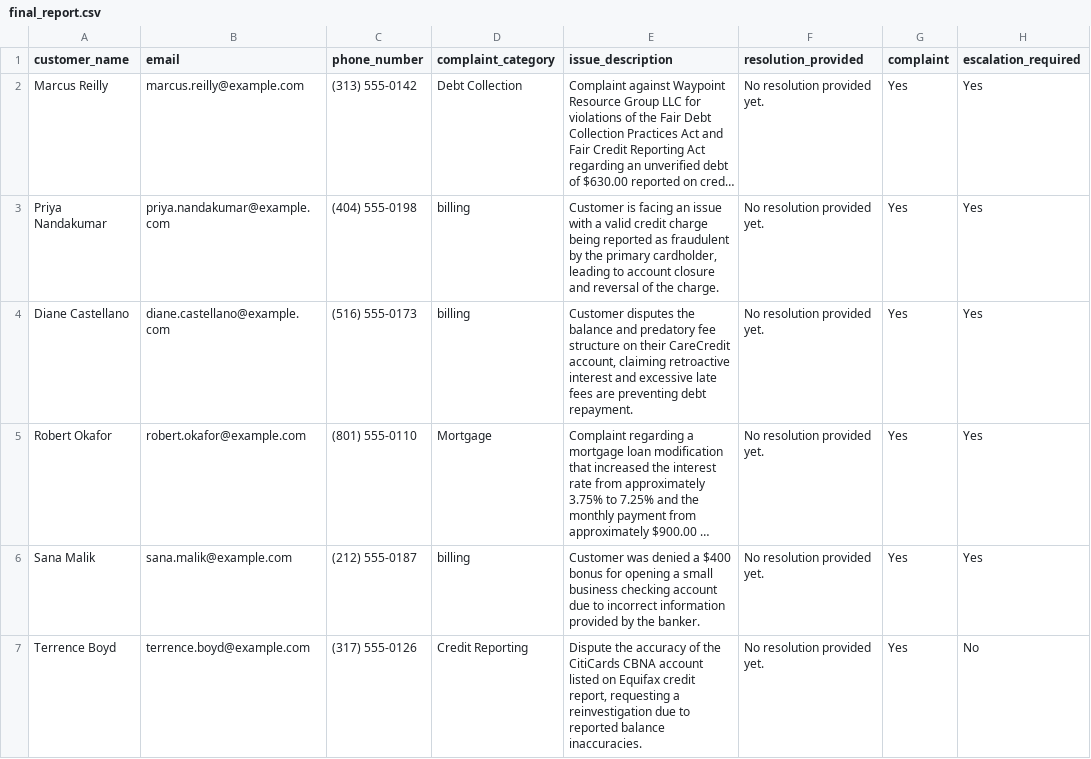
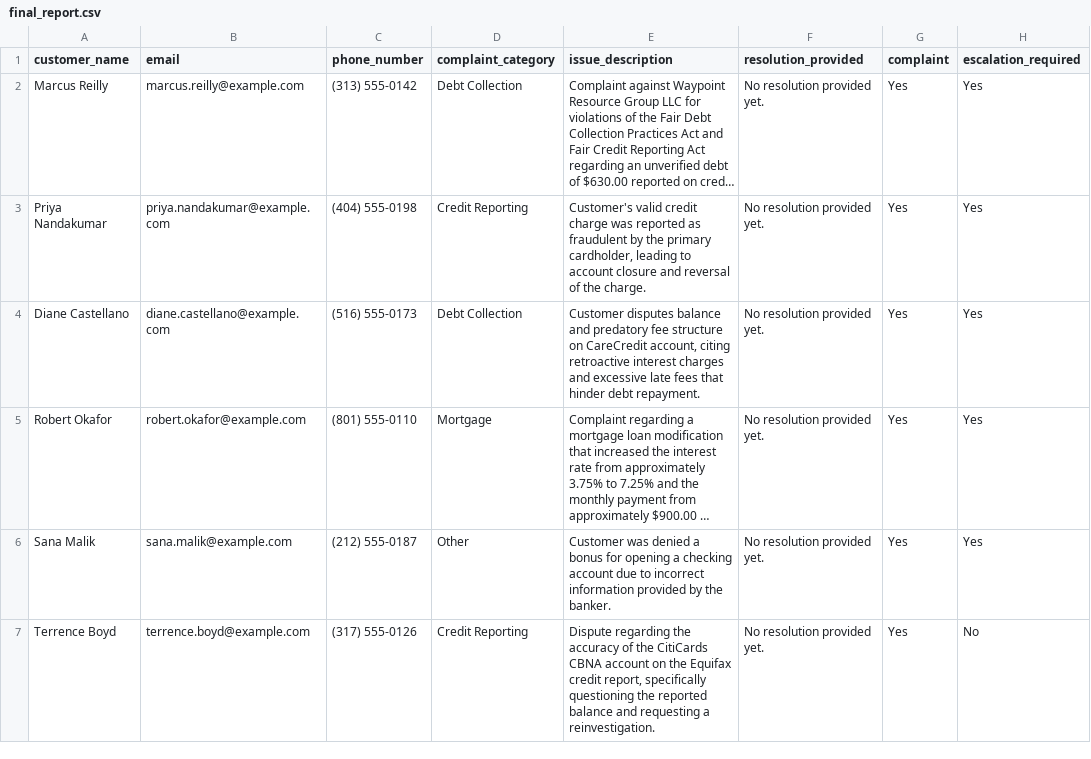
Before and after one commit to nximish/iitpcapstone, a CSV file: output/final_report.csv, drawn as a sheet; only a part is shown; long unchanged cells end in …; the diff names each change by its address in the sheet, - before the commit and + after, or states it on an @@ line.

Commit message:
Add retry logic, constrained categories, and error handling test case
Add invoke_with_retry helper with backoff for LLM calls, constrain
complaint_category and overall_case_status to fixed sets, and add a
corrupted PDF sample to verify batch processing skips bad files
without crashing.

```diff
--- a/output/final_report.csv
+++ b/output/final_report.csv
-D3 (complaint_category): billing
+D3 (complaint_category): Credit Reporting
-E3 (issue_description): Customer is facing an issue with a valid credit charge being reported as…
+E3 (issue_description): Customer's valid credit charge was reported as…
-D4 (complaint_category): billing
+D4 (complaint_category): Debt Collection
-E4 (issue_description): Customer disputes the balance and predatory fee structure on their CareCredit account, claiming retroactive interest and excessive late fees are preventing debt repayment.
+E4 (issue_description): Customer disputes balance and predatory fee structure on CareCredit account, citing retroactive interest charges and excessive late fees that hinder debt repayment.
-D6 (complaint_category): billing
+D6 (complaint_category): Other
-E6 (issue_description): …denied a $400 bonus for opening a small business checking account…
+E6 (issue_description): …denied a bonus for opening a checking account…
-E7 (issue_description): Dispute the accuracy of the CitiCards CBNA account listed on Equifax credit report, requesting a reinvestigation due to reported balance inaccuracies.
+E7 (issue_description): Dispute regarding the accuracy of the CitiCards CBNA account on the Equifax credit report, specifically questioning the reported balance and requesting a reinvestigation.
```
Also changed, not shown: 22 other files.
